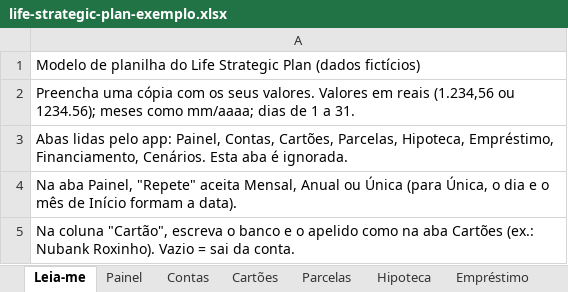
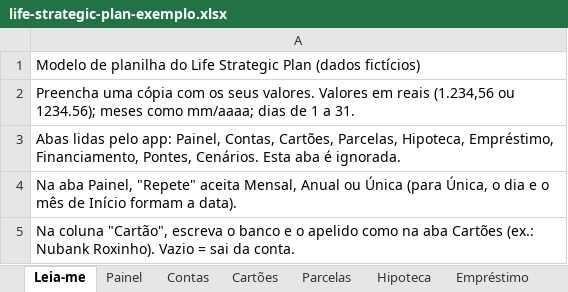
Before and after one commit to lvcasferrari/Oracoin-Bot, an Excel workbook: assets/examples/life-strategic-plan-exemplo.xlsx, sheet Leia-me, drawn as a sheet; values as stored, in another font and other column widths than the file's, no borders; the diff names each change by its address in the sheet, - before the commit and + after, or states it on an @@ line.

Commit message:
Q7: import payoff quotes (valor para quitar, desconto, cotado em) and the Pontes tab; example spreadsheet regenerated

```diff
--- a/assets/examples/life-strategic-plan-exemplo.xlsx (sheet Leia-me)
+++ b/assets/examples/life-strategic-plan-exemplo.xlsx (sheet Leia-me)
-A3: …Empréstimo, Financiamento, Cenários. Esta…
+A3: …Empréstimo, Financiamento, Pontes, Cenários. Esta…
```
Also changed, not shown: sheet Financiamento, sheet Empréstimo, sheet Hipoteca, other sheet tabs, 5 other files.
